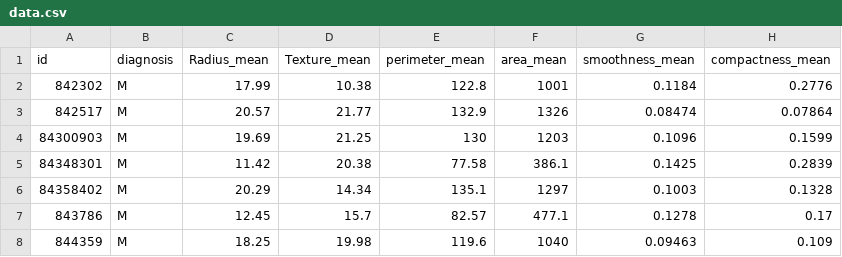
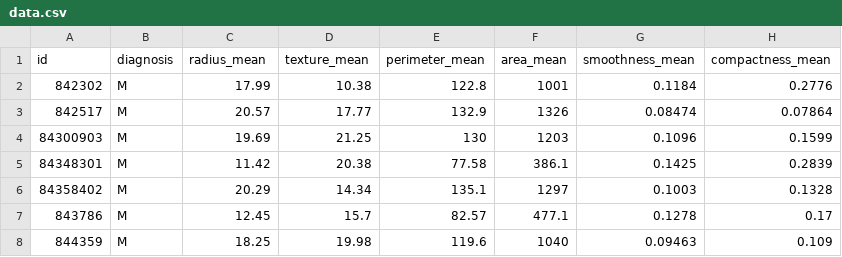
Before and after one commit to Mohamedamro21/C-project-, a CSV file: data.csv, drawn as a sheet; only a part is shown; the diff names each change by its address in the sheet, - before the commit and + after, or states it on an @@ line.

Commit message:
Add files via upload

```diff
--- a/data.csv
+++ b/data.csv
-C1: Radius_mean
+C1: radius_mean
-D1: Texture_mean
+D1: texture_mean
-D3 (texture_mean): 21.77
+D3 (texture_mean): 17.77
```
